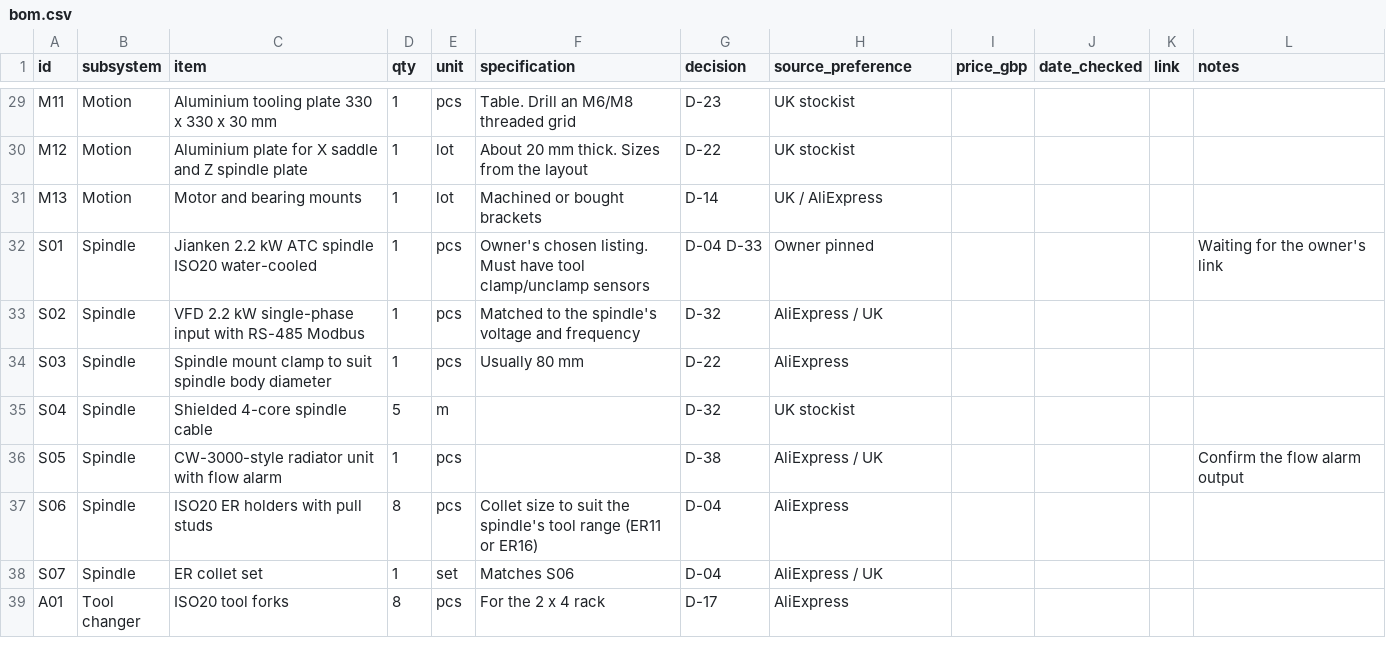
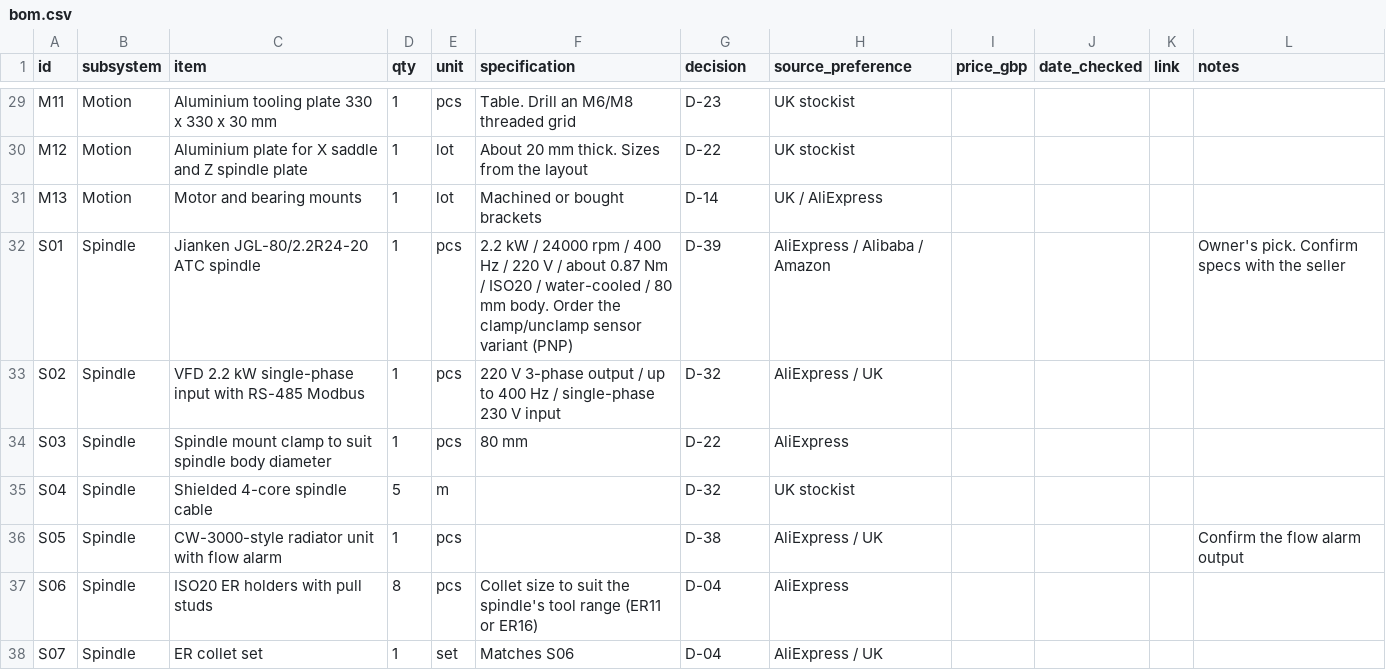
Before and after one commit to yousef-chitani/Type_0_CNC, a CSV file: docs/bom.csv, drawn as a sheet; only a part is shown, gaps mark what is left out; the shorter side is filled out with more unchanged rows.

```diff
--- a/docs/bom.csv
+++ b/docs/bom.csv
@@ -31,5 +31,5 @@ M12,Motion,Aluminium plate for X saddle and Z spindle plate,1,lot,About 20 mm th
 M13,Motion,Motor and bearing mounts,1,lot,Machined or bought brackets,D-14,UK / AliExpress,,,,
-S01,Spindle,Jianken 2.2 kW ATC spindle ISO20 water-cooled,1,pcs,Owner's chosen listing. Must have tool clamp/unclamp sensors,D-04 D-33,Owner pinned,,,,Waiting for the owner's link
-S02,Spindle,VFD 2.2 kW single-phase input with RS-485 Modbus,1,pcs,Matched to the spindle's voltage and frequency,D-32,AliExpress / UK,,,,
-S03,Spindle,Spindle mount clamp to suit spindle body diameter,1,pcs,Usually 80 mm,D-22,AliExpress,,,,
+S01,Spindle,Jianken JGL-80/2.2R24-20 ATC spindle,1,pcs,2.2 kW / 24000 rpm / 400 Hz / 220 V / about 0.87 Nm / ISO20 / water-cooled / 80 mm body. Order the clamp/unclamp sensor variant (PNP),D-39,AliExpress / Alibaba / Amazon,,,,Owner's pick. Confirm specs with the seller
+S02,Spindle,VFD 2.2 kW single-phase input with RS-485 Modbus,1,pcs,220 V 3-phase output / up to 400 Hz / single-phase 230 V input,D-32,AliExpress / UK,,,,
+S03,Spindle,Spindle mount clamp to suit spindle body diameter,1,pcs,80 mm,D-22,AliExpress,,,,
 S04,Spindle,Shielded 4-core spindle cable,5,m,,D-32,UK stockist,,,,
```
Also changed, not shown: 1 other file.
